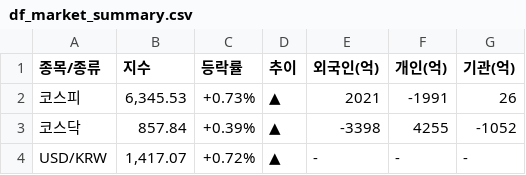
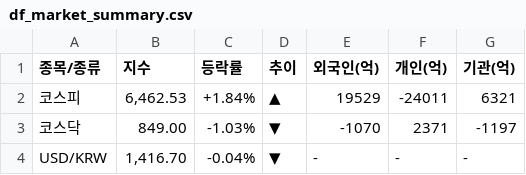
Before and after one commit to k2000kms-del/gd3-market-hub, a CSV file: data/df_market_summary.csv, drawn as a sheet.

```diff
--- a/data/df_market_summary.csv
+++ b/data/df_market_summary.csv
@@ -1,4 +1,4 @@
 종목/종류,지수,등락률,추이,외국인(억),개인(억),기관(억)
-코스피,"6,345.53",+0.73%,▲,2021,-1991,26
-코스닥,857.84,+0.39%,▲,-3398,4255,-1052
-USD/KRW,"1,417.07",+0.72%,▲,-,-,-
+코스피,"6,462.53",+1.84%,▲,19529,-24011,6321
+코스닥,849.00,-1.03%,▼,-1070,2371,-1197
+USD/KRW,"1,416.70",-0.04%,▼,-,-,-
```
Also changed, not shown: data/df_full_market.csv, data/df_high_density.csv, 2 other files.
